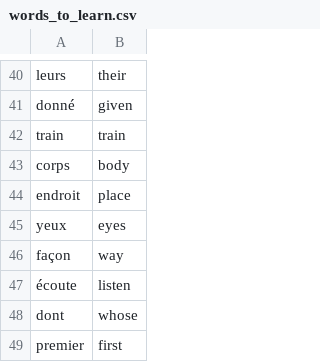
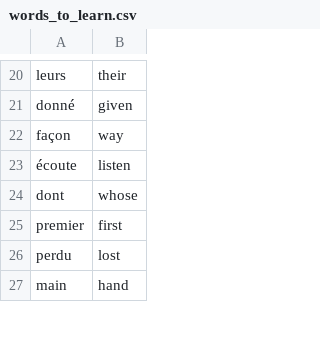
Before and after one commit to jkrotoszynska/100DaysOfCode, a CSV file: Intermediate/FlashCardApp/data/words_to_learn.csv, drawn as a sheet; only a part is shown, gaps mark what is left out; the shorter side is filled out with more unchanged rows; the diff covers the shown part only.

```diff
--- a/Intermediate/FlashCardApp/data/words_to_learn.csv
+++ b/Intermediate/FlashCardApp/data/words_to_learn.csv
@@ -41,6 +21,2 @@ leurs,their
 donné,given
-train,train
-corps,body
-endroit,place
-yeux,eyes
 façon,way
```
Also changed, not shown: 3 added rows and 46 removed rows elsewhere in this file, 1 other file.
